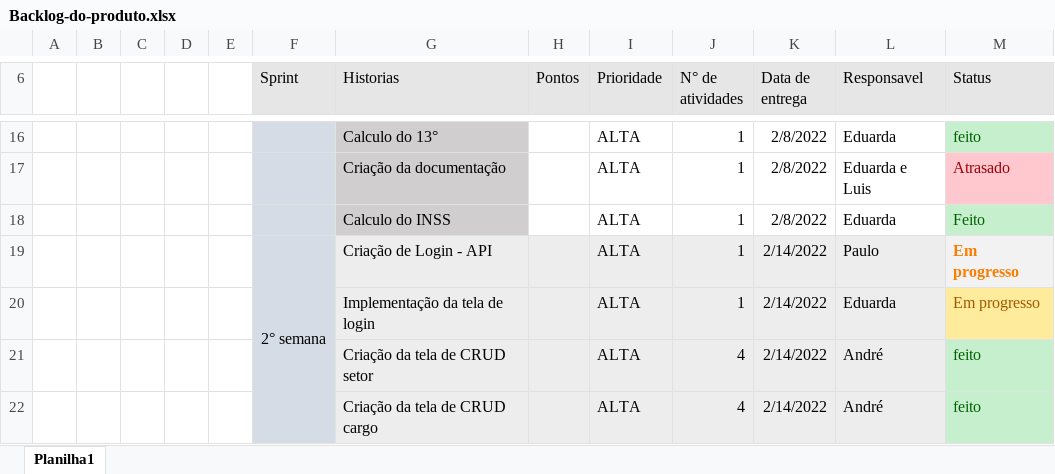
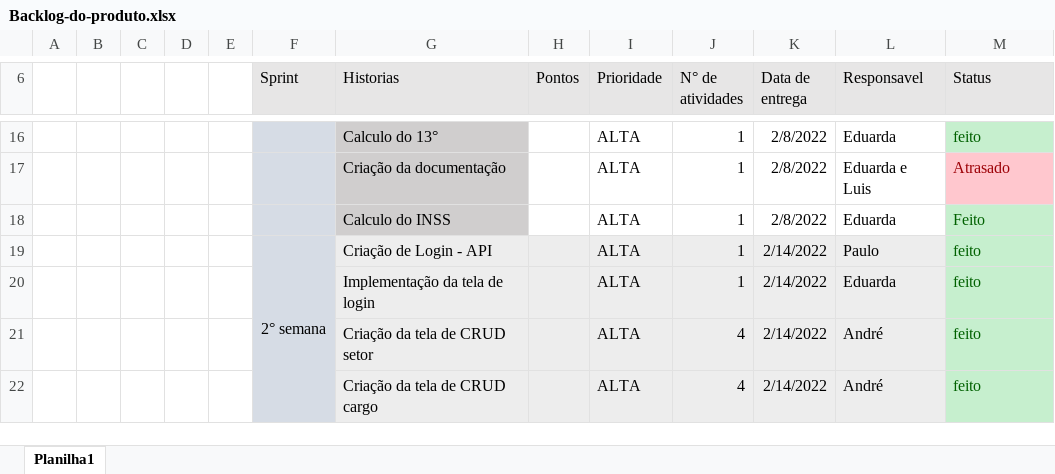
Before and after one commit to EduardaBenicio/ProjetoIntegrador, an Excel workbook: documentacao/Backlog-do-produto.xlsx, sheet Planilha1, drawn as a sheet; only a part is shown, gaps mark what is left out; values as stored, in another font and other column widths than the file's, no borders; the diff names each change by its address in the sheet, - before the commit and + after, or states it on an @@ line.

Commit message:
Atualizado o Backlog e relatorio de acompanhamento

```diff
--- a/documentacao/Backlog-do-produto.xlsx (sheet Planilha1)
+++ b/documentacao/Backlog-do-produto.xlsx (sheet Planilha1)
-M19:M20 (Status): Em progresso
+M19:M20 (Status): feito
@@ M19 fill: #F2F2F2 → #C6EFCE, bold: on → off, text colour: #FA7D00 → #006100 @@
@@ M20 fill: #FFEB9C → #C6EFCE, text colour: #9C5700 → #006100 @@
```
Also changed, not shown: 1 other file.
